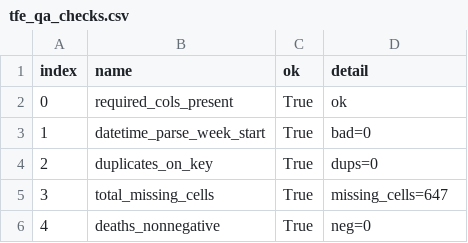
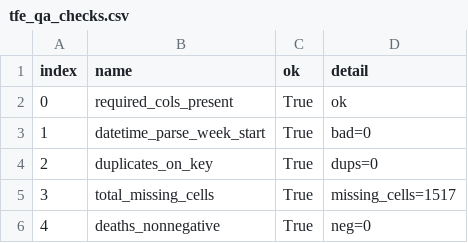
Before and after one commit to ferProg/climate_mortality, a CSV file: reports/islands/tables/tenerife/tfe_qa_checks.csv, drawn as a sheet.

```diff
--- a/reports/islands/tables/tenerife/tfe_qa_checks.csv
+++ b/reports/islands/tables/tenerife/tfe_qa_checks.csv
@@ -4,3 +4,3 @@ index,name,ok,detail
 2,duplicates_on_key,True,dups=0
-3,total_missing_cells,True,missing_cells=647
+3,total_missing_cells,True,missing_cells=1517
 4,deaths_nonnegative,True,neg=0
```
Also changed, not shown: reports/islands/tables/tenerife/desc_core_tfe.csv, reports/islands/tables/tenerife/tfe_missing_top50.csv, 23 other files.
